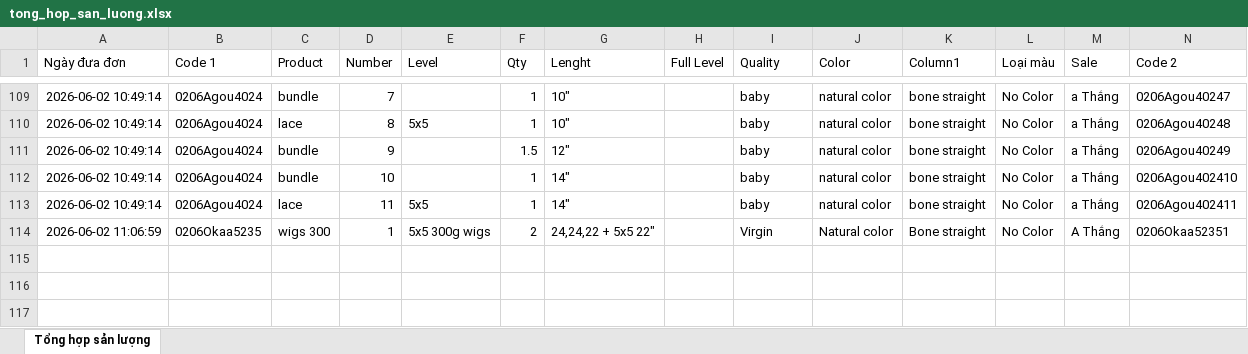
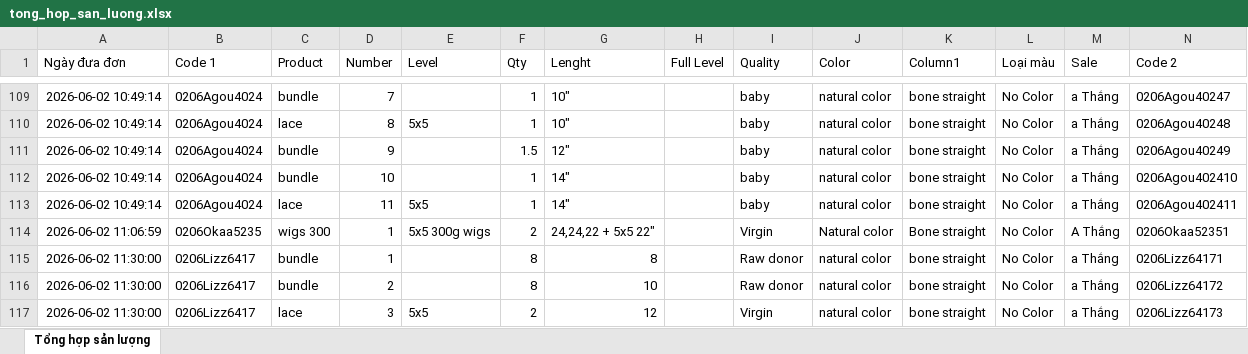
Before and after one commit to dobangnhi-gif/dobangnhi, an Excel workbook: data/tong_hop_san_luong.xlsx, sheet Tổng hợp sản lượng, drawn as a sheet; only a part is shown, gaps mark what is left out; values as stored, in another font and other column widths than the file's, no borders; the diff names each change by its address in the sheet, - before the commit and + after, or states it on an @@ line.

Commit message:
Update tong_hop_san_luong.xlsx

```diff
--- a/data/tong_hop_san_luong.xlsx (sheet Tổng hợp sản lượng)
+++ b/data/tong_hop_san_luong.xlsx (sheet Tổng hợp sản lượng)
+row 115: 2026-06-02 11:30:00 | 0206Lizz6417 | bundle | 1 |  | 8 | 8 |  | Raw donor | natural color | bone straight | No Color | a Thắng | 0206Lizz64171
+row 116: 2026-06-02 11:30:00 | 0206Lizz6417 | bundle | 2 |  | 8 | 10 |  | Raw donor | natural color | bone straight | No Color | a Thắng | 0206Lizz64172
+row 117: 2026-06-02 11:30:00 | 0206Lizz6417 | lace | 3 | 5x5 | 2 | 12 |  | Virgin | natural color | bone straight | No Color | a Thắng | 0206Lizz64173
```
